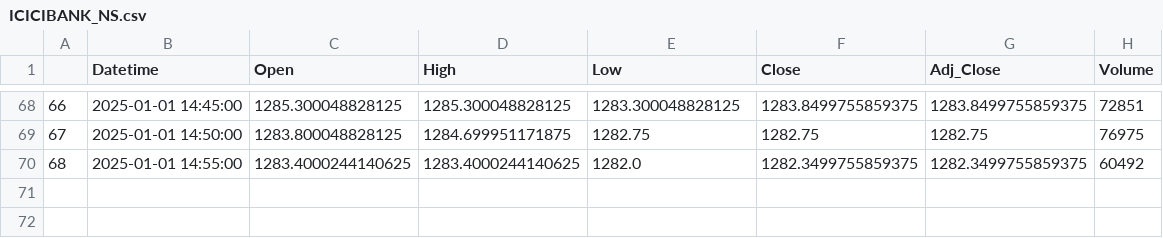
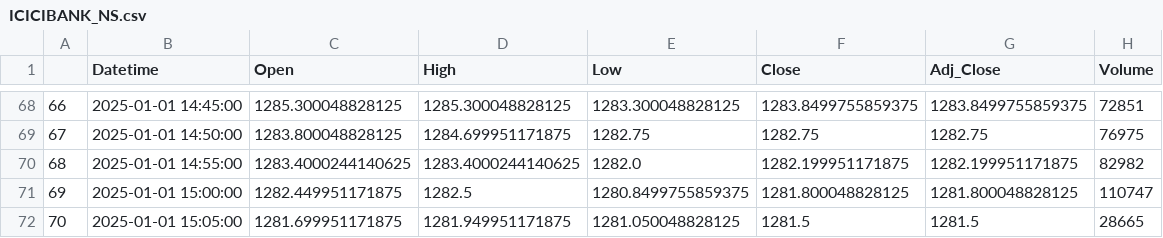
Before and after one commit to chiragpalan/stock_datamanagement, a CSV file: temp_csvs/ICICIBANK_NS.csv, drawn as a sheet; only a part is shown, gaps mark what is left out.

```diff
--- a/temp_csvs/ICICIBANK_NS.csv
+++ b/temp_csvs/ICICIBANK_NS.csv
@@ -69,2 +69,4 @@
 67,2025-01-01 14:50:00,1283.800048828125,1284.699951171875,1282.75,1282.75,1282.75,76975
-68,2025-01-01 14:55:00,1283.4000244140625,1283.4000244140625,1282.0,1282.3499755859375,1282.3499755859375,60492
+68,2025-01-01 14:55:00,1283.4000244140625,1283.4000244140625,1282.0,1282.199951171875,1282.199951171875,82982
+69,2025-01-01 15:00:00,1282.449951171875,1282.5,1280.8499755859375,1281.800048828125,1281.800048828125,110747
+70,2025-01-01 15:05:00,1281.699951171875,1281.949951171875,1281.050048828125,1281.5,1281.5,28665
```
Also changed, not shown: temp_csvs/HDFCBANK_NS.csv, temp_csvs/INFY_NS.csv, 2 other files.
